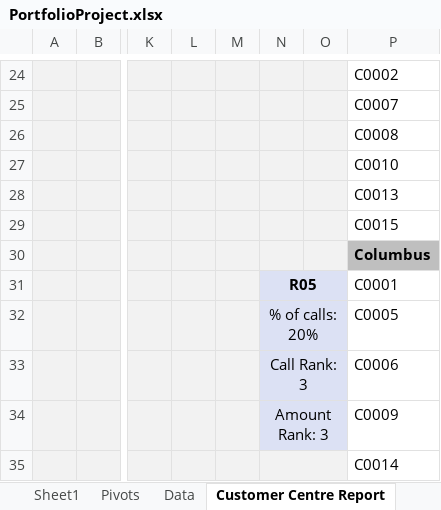
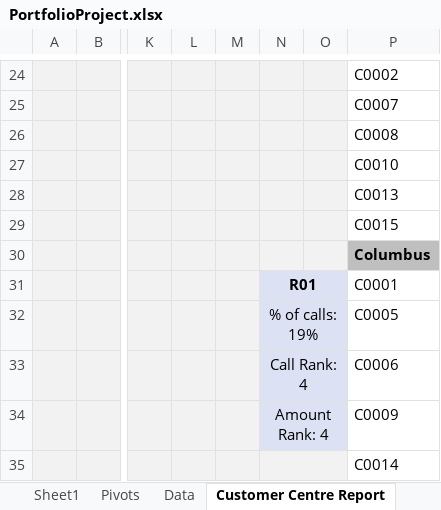
Before and after one commit to SiddiquiShifa/Olympic-data-cleaning, an Excel workbook: PortfolioProject.xlsx, sheet Customer Centre Report, drawn as a sheet; only a part is shown, gaps mark what is left out; values as stored, in another font and other column widths than the file's, no borders; charts and pictures and conditional formats not drawn; the diff names each change by its address in the sheet, - before the commit and + after, or states it on an @@ line.

```diff
--- a/PortfolioProject.xlsx (sheet Customer Centre Report)
+++ b/PortfolioProject.xlsx (sheet Customer Centre Report)
-N31: R05
+N31: R01
-N32: % of calls: 20%
+N32: % of calls: 19%
-N33: Call Rank: 3
+N33: Call Rank: 4
-N34: Amount Rank: 3
+N34: Amount Rank: 4
```
Also changed, not shown: sheet Pivots, charts or pictures.
